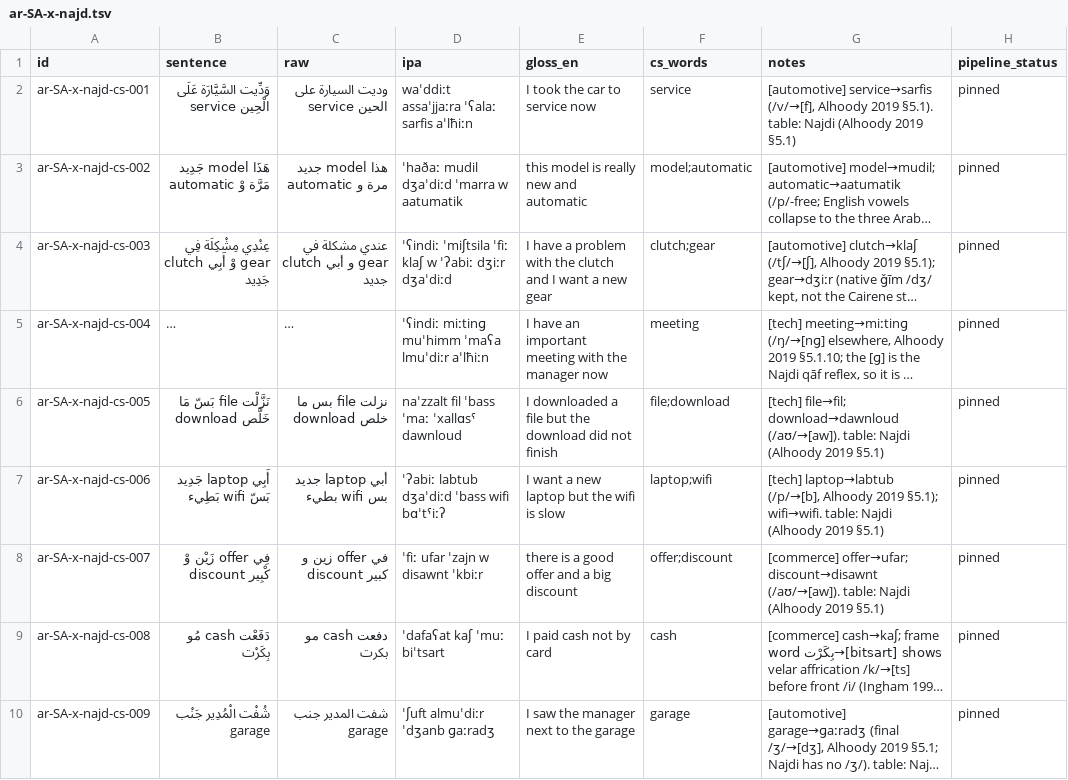
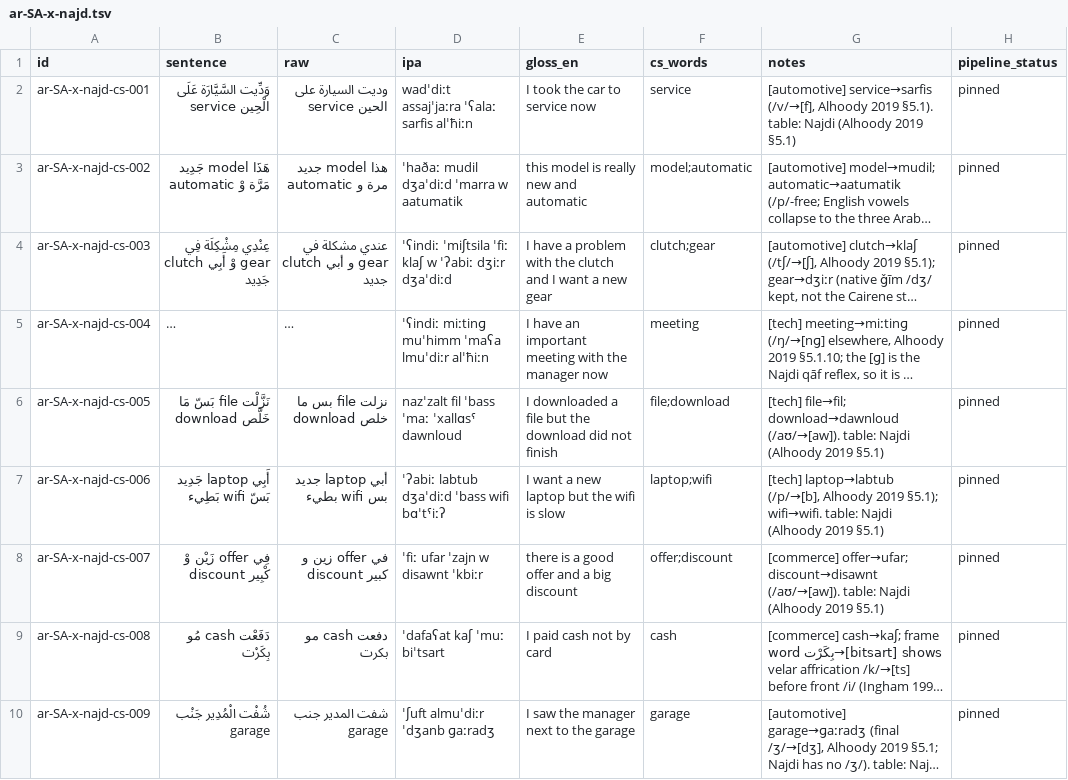
Before and after one commit to TigreGotico/arbtok, a TSV file: data/gold_code_switched/ar-SA-x-najd.tsv, drawn as a sheet; only a part is shown; long unchanged cells end in …; the diff covers the shown part only; the diff names each change by its address in the sheet, - before the commit and + after, or states it on an @@ line.

```diff
--- a/data/gold_code_switched/ar-SA-x-najd.tsv
+++ b/data/gold_code_switched/ar-SA-x-najd.tsv
-D2 (ipa): waˈddiːt assaˈjjaːra ˈʕalaː sarfis aˈlħiːn
+D2 (ipa): wadˈdiːt assajˈjaːra ˈʕalaː sarfis alˈħiːn
-D5 (ipa): …ˈmaʕa lmuˈdiːr aˈlħiːn
+D5 (ipa): …ˈmaʕa lmuˈdiːr alˈħiːn
-D6 (ipa): naˈzzalt fil ˈbass ˈmaː ˈxallɑsˤ dawnloud
+D6 (ipa): nazˈzalt fil ˈbass ˈmaː ˈxallɑsˤ dawnloud
```
Also changed, not shown: 7 edited cells elsewhere in this file, data/gold_code_switched/ar-DZ.tsv, data/gold_code_switched/ar-EG.tsv, 30 other files.
